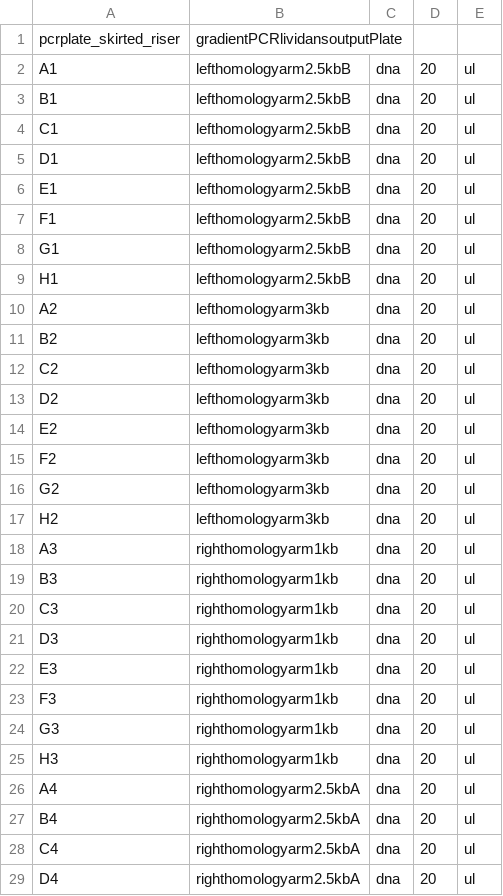
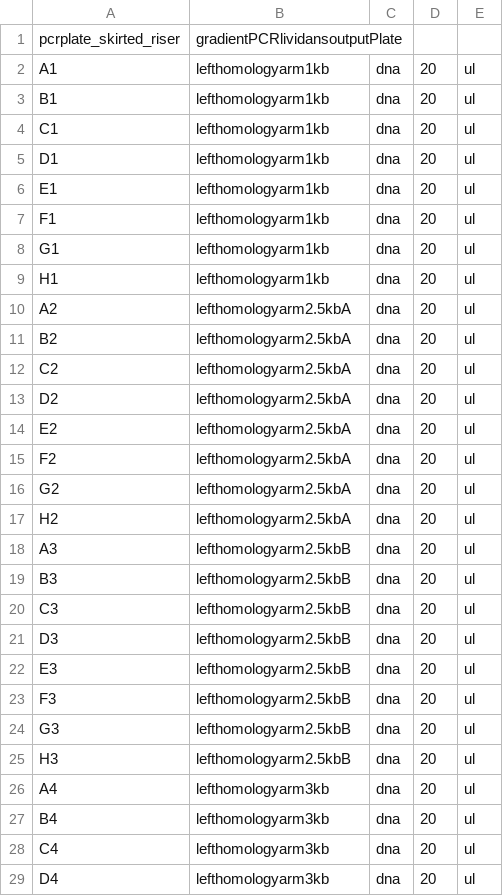
Before and after one commit to mohamedbana/antha, a CSV file: antha/examples/workflows/Aisha/step3_gradientPCR/gradientPCRlividans.csv, drawn as a sheet; only a part is shown; the diff covers the shown part only.

```diff
--- a/antha/examples/workflows/Aisha/step3_gradientPCR/gradientPCRlividans.csv
+++ b/antha/examples/workflows/Aisha/step3_gradientPCR/gradientPCRlividans.csv
@@ -1,29 +1,29 @@
 pcrplate_skirted_riser,gradientPCRlividansoutputPlate,,,
-A1,lefthomologyarm2.5kbB,dna,20,ul
-B1,lefthomologyarm2.5kbB,dna,20,ul
-C1,lefthomologyarm2.5kbB,dna,20,ul
-D1,lefthomologyarm2.5kbB,dna,20,ul
-E1,lefthomologyarm2.5kbB,dna,20,ul
-F1,lefthomologyarm2.5kbB,dna,20,ul
-G1,lefthomologyarm2.5kbB,dna,20,ul
-H1,lefthomologyarm2.5kbB,dna,20,ul
-A2,lefthomologyarm3kb,dna,20,ul
-B2,lefthomologyarm3kb,dna,20,ul
-C2,lefthomologyarm3kb,dna,20,ul
-D2,lefthomologyarm3kb,dna,20,ul
-E2,lefthomologyarm3kb,dna,20,ul
-F2,lefthomologyarm3kb,dna,20,ul
-G2,lefthomologyarm3kb,dna,20,ul
-H2,lefthomologyarm3kb,dna,20,ul
-A3,righthomologyarm1kb,dna,20,ul
-B3,righthomologyarm1kb,dna,20,ul
-C3,righthomologyarm1kb,dna,20,ul
-D3,righthomologyarm1kb,dna,20,ul
-E3,righthomologyarm1kb,dna,20,ul
-F3,righthomologyarm1kb,dna,20,ul
-G3,righthomologyarm1kb,dna,20,ul
-H3,righthomologyarm1kb,dna,20,ul
-A4,righthomologyarm2.5kbA,dna,20,ul
-B4,righthomologyarm2.5kbA,dna,20,ul
-C4,righthomologyarm2.5kbA,dna,20,ul
-D4,righthomologyarm2.5kbA,dna,20,ul
+A1,lefthomologyarm1kb,dna,20,ul
+B1,lefthomologyarm1kb,dna,20,ul
+C1,lefthomologyarm1kb,dna,20,ul
+D1,lefthomologyarm1kb,dna,20,ul
+E1,lefthomologyarm1kb,dna,20,ul
+F1,lefthomologyarm1kb,dna,20,ul
+G1,lefthomologyarm1kb,dna,20,ul
+H1,lefthomologyarm1kb,dna,20,ul
+A2,lefthomologyarm2.5kbA,dna,20,ul
+B2,lefthomologyarm2.5kbA,dna,20,ul
+C2,lefthomologyarm2.5kbA,dna,20,ul
+D2,lefthomologyarm2.5kbA,dna,20,ul
+E2,lefthomologyarm2.5kbA,dna,20,ul
+F2,lefthomologyarm2.5kbA,dna,20,ul
+G2,lefthomologyarm2.5kbA,dna,20,ul
+H2,lefthomologyarm2.5kbA,dna,20,ul
+A3,lefthomologyarm2.5kbB,dna,20,ul
+B3,lefthomologyarm2.5kbB,dna,20,ul
+C3,lefthomologyarm2.5kbB,dna,20,ul
+D3,lefthomologyarm2.5kbB,dna,20,ul
+E3,lefthomologyarm2.5kbB,dna,20,ul
+F3,lefthomologyarm2.5kbB,dna,20,ul
+G3,lefthomologyarm2.5kbB,dna,20,ul
+H3,lefthomologyarm2.5kbB,dna,20,ul
+A4,lefthomologyarm3kb,dna,20,ul
+B4,lefthomologyarm3kb,dna,20,ul
+C4,lefthomologyarm3kb,dna,20,ul
+D4,lefthomologyarm3kb,dna,20,ul
```
Also changed, not shown: 36 edited cells elsewhere in this file, 4 other files.
